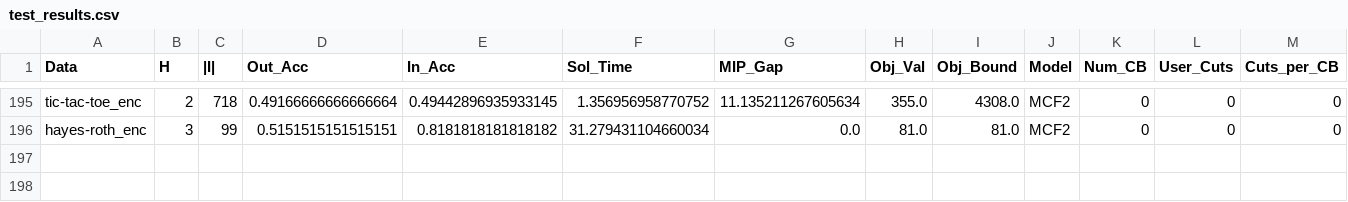
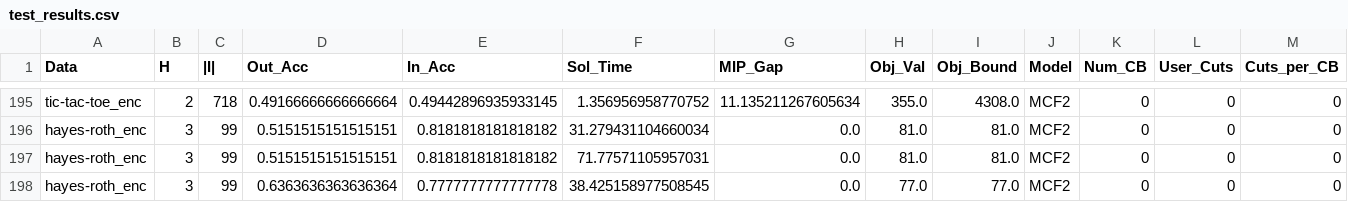
Before and after one commit to brandalston/OBCT, a CSV file: Code/results_files/test_results.csv, drawn as a sheet; only a part is shown, gaps mark what is left out; rows hold the shown columns only; the diff names each change by its address in the sheet, - before the commit and + after, or states it on an @@ line.

Commit message:
mcf2 redo

```diff
--- a/Code/results_files/test_results.csv
+++ b/Code/results_files/test_results.csv
+row 197: hayes-roth_enc | 3 | 99 | 0.5151515151515151 | 0.8181818181818182 | 71.77571105957031 | 0.0 | 81.0 | 81.0 | MCF2 | 0 | 0 | 0
+row 198: hayes-roth_enc | 3 | 99 | 0.6363636363636364 | 0.7777777777777778 | 38.425158977508545 | 0.0 | 77.0 | 77.0 | MCF2 | 0 | 0 | 0
```
